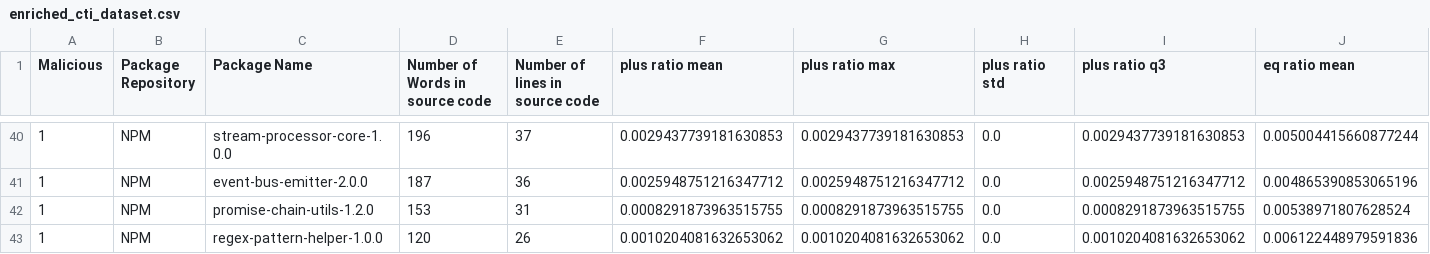
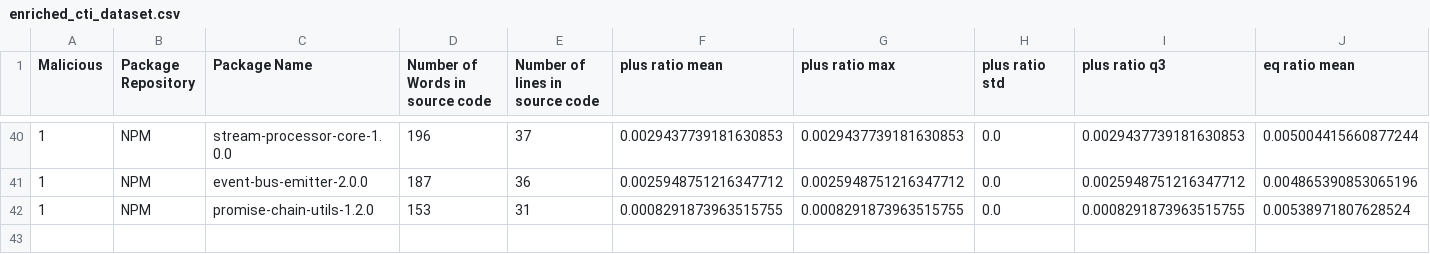
Before and after one commit to 0xdasa/ssc-ci-workflow-Final, a CSV file: CTI_Storage/enriched_cti_dataset.csv, drawn as a sheet; only a part is shown, gaps mark what is left out; rows hold the shown columns only; the diff names each change by its address in the sheet, - before the commit and + after, or states it on an @@ line.

Commit message:
Update enriched_cti_dataset.csv

```diff
--- a/CTI_Storage/enriched_cti_dataset.csv
+++ b/CTI_Storage/enriched_cti_dataset.csv
-row 43: 1 | NPM | regex-pattern-helper-1.0.0 | 120 | 26 | 0.0010204081632653062 | 0.0010204081632653062 | 0.0 | 0.0010204081632653062 | 0.006122448979591836
```
